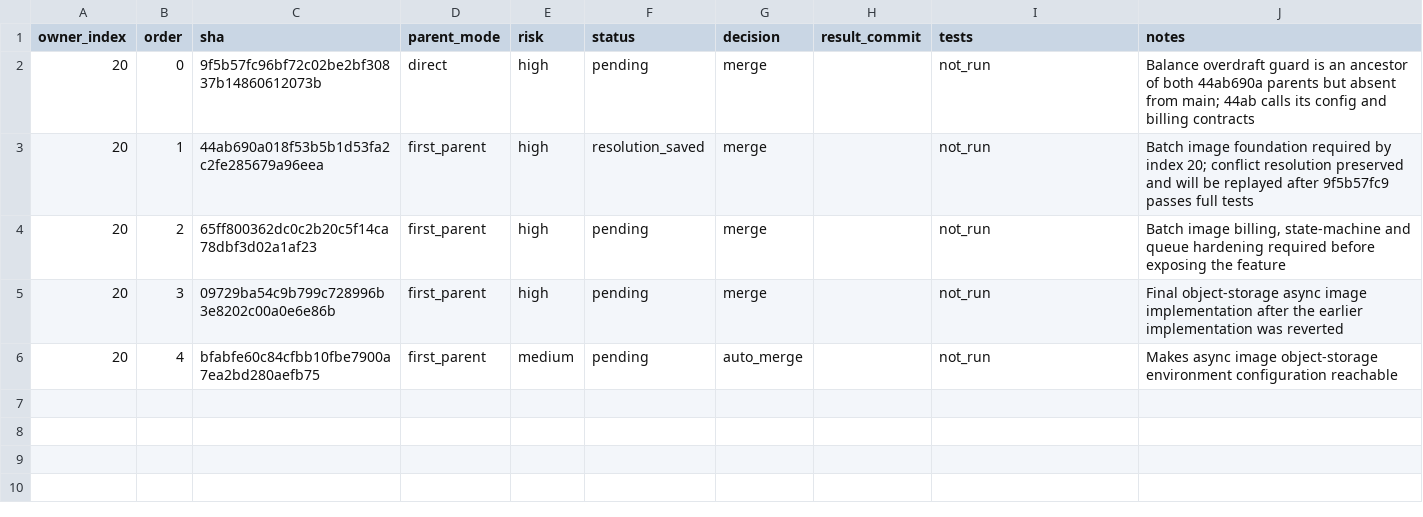
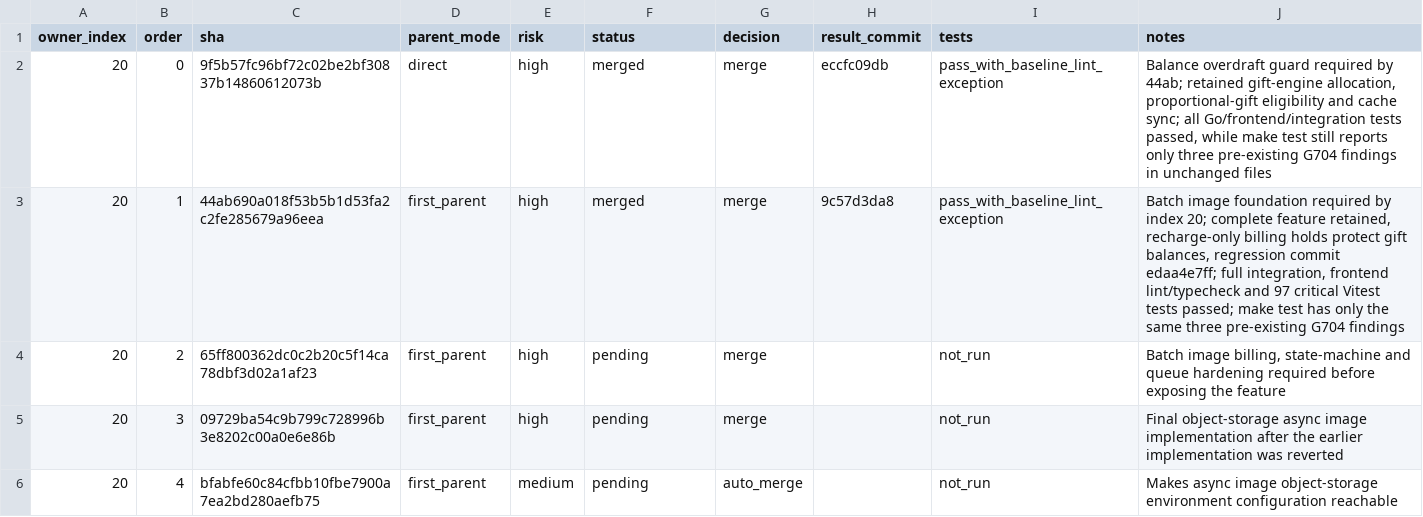
Before and after one commit to walaqi/sub2api, a TSV file: merge-state/sync-2-merge-v3/prerequisites.tsv, drawn as a sheet.

Commit message:
chore(merge): record batch image prerequisites

```diff
--- a/merge-state/sync-2-merge-v3/prerequisites.tsv
+++ b/merge-state/sync-2-merge-v3/prerequisites.tsv
@@ -1,4 +1,4 @@
 owner_index	order	sha	parent_mode	risk	status	decision	result_commit	tests	notes
-20	0	9f5b57fc96bf72c02be2bf30837b14860612073b	direct	high	pending	merge		not_run	Balance overdraft guard is an ancestor of both 44ab690a parents but absent from main; 44ab calls its config and billing contracts
-20	1	44ab690a018f53b5b1d53fa2c2fe285679a96eea	first_parent	high	resolution_saved	merge		not_run	Batch image foundation required by index 20; conflict resolution preserved and will be replayed after 9f5b57fc9 passes full tests
+20	0	9f5b57fc96bf72c02be2bf30837b14860612073b	direct	high	merged	merge	eccfc09db	pass_with_baseline_lint_exception	Balance overdraft guard required by 44ab; retained gift-engine allocation, proportional-gift eligibility and cache sync; all Go/frontend/integration tests passed, while make test still reports only three pre-existing G704 findings in unchanged files
+20	1	44ab690a018f53b5b1d53fa2c2fe285679a96eea	first_parent	high	merged	merge	9c57d3da8	pass_with_baseline_lint_exception	Batch image foundation required by index 20; complete feature retained, recharge-only billing holds protect gift balances, regression commit edaa4e7ff; full integration, frontend lint/typecheck and 97 critical Vitest tests passed; make test has only the same three pre-existing G704 findings
 20	2	65ff800362dc0c2b20c5f14ca78dbf3d02a1af23	first_parent	high	pending	merge		not_run	Batch image billing, state-machine and queue hardening required before exposing the feature
```
Also changed, not shown: 1 other file.
